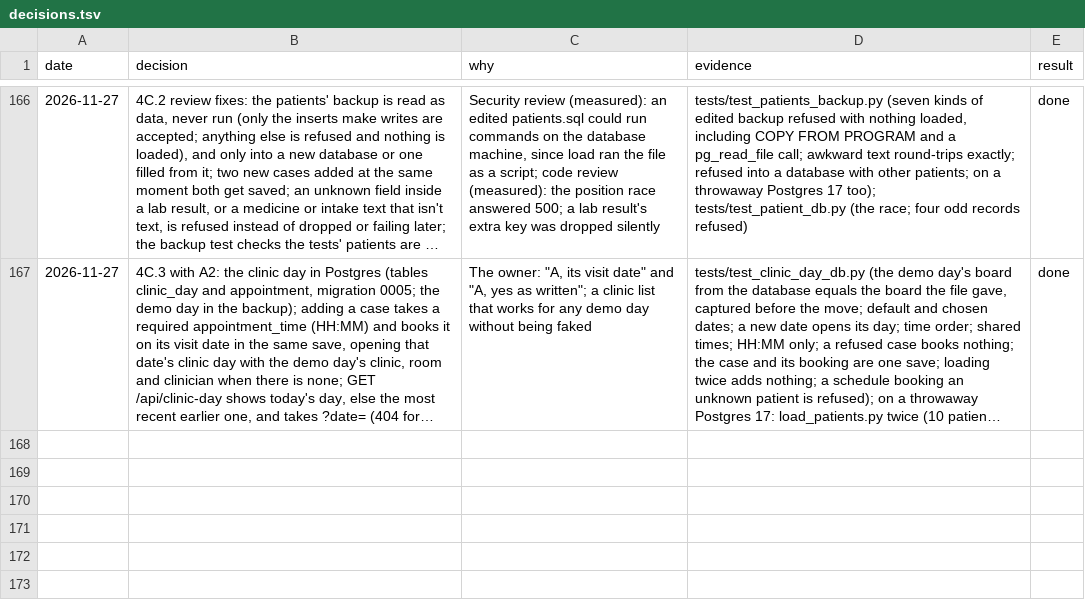
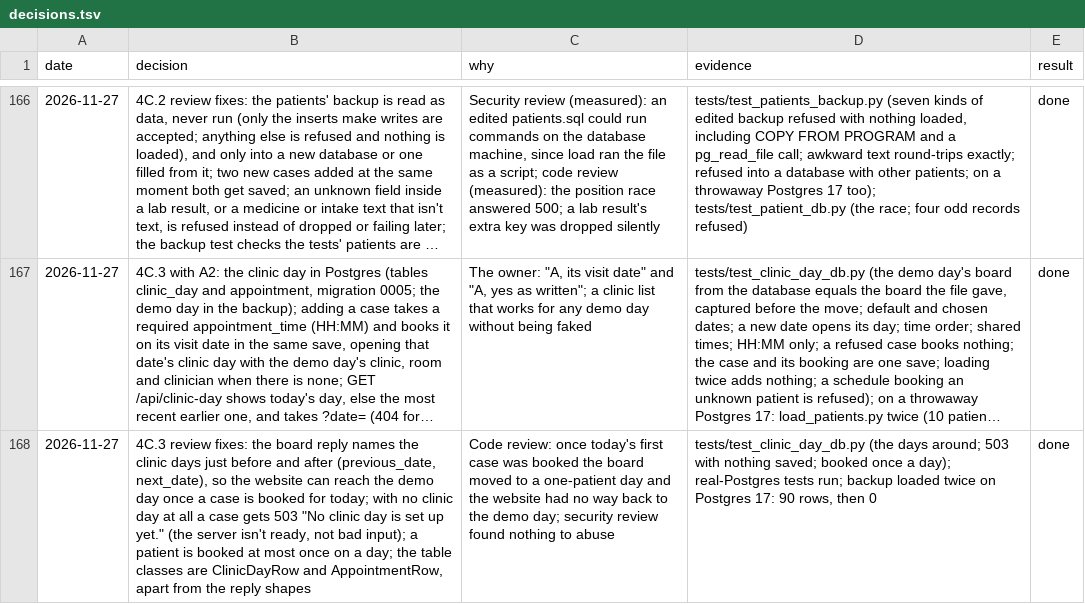
Before and after one commit to atwine/artemis-hiv, a TSV file: docs/decisions.tsv, drawn as a sheet; only a part is shown, gaps mark what is left out; long unchanged cells end in …; the diff names each change by its address in the sheet, - before the commit and + after, or states it on an @@ line.

```diff
--- a/docs/decisions.tsv
+++ b/docs/decisions.tsv
+row 168: 2026-11-27 | 4C.3 review fixes: the board reply names the clinic days just before and after (previous_date, next_date), so the website can reach the demo day once a case is booked for today; with no clinic day at all a case gets 503 "No clinic day is set up yet." (the server isn't ready, not bad input); a patient is booked at most once on a day; the table classes are ClinicDayRow and AppointmentRow, apart from the reply shapes | Code review: once today's first case was booked the board moved to a one-patient day and the website had no way back to the demo day; security review found nothing to abuse | tests/test_clinic_day_db.py (the days around; 503 with nothing saved; booked once a day); real-Postgres tests run; backup loaded twice on Postgres 17: 90 rows, then 0 | done
```
Also changed, not shown: docs/refactor/code-map.tsv, 9 other files.
